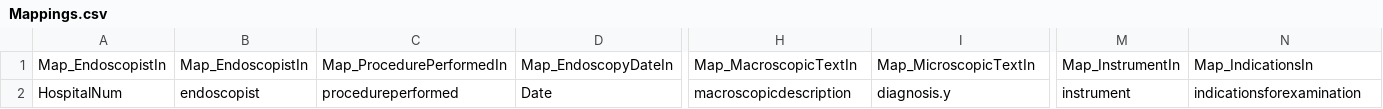
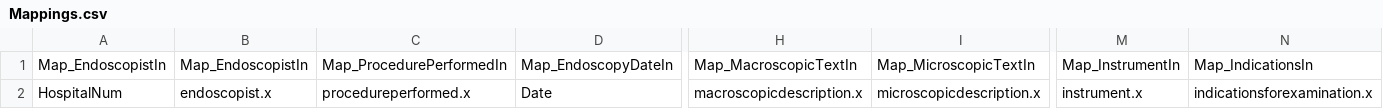
Before and after one commit to sebastiz/EndoMineR_Shiny, a CSV file: responses/Mappings.csv, drawn as a sheet; only a part is shown, gaps mark what is left out; the diff names each change by its address in the sheet, - before the commit and + after, or states it on an @@ line.

```diff
--- a/responses/Mappings.csv
+++ b/responses/Mappings.csv
-B2: endoscopist
+B2: endoscopist.x
-C2: procedureperformed
+C2: procedureperformed.x
-H2: macroscopicdescription
+H2: macroscopicdescription.x
-I2: diagnosis.y
+I2: microscopicdescription.x
-M2: instrument
+M2: instrument.x
-N2: indicationsforexamination
+N2: indicationsforexamination.x
```
Also changed, not shown: 11 other files.
